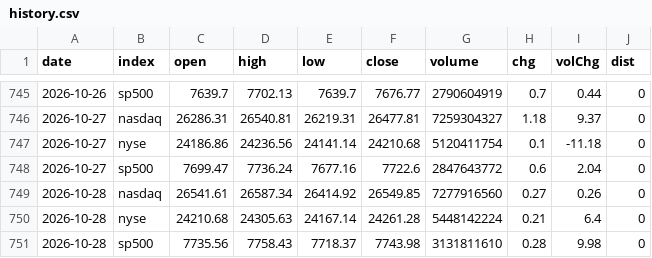
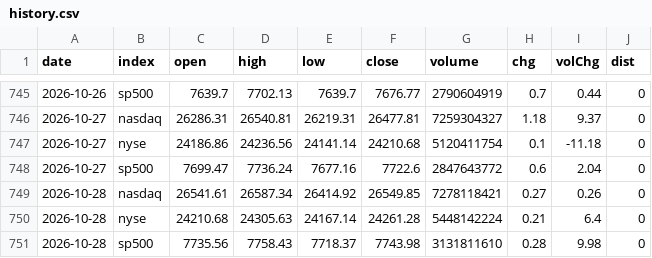
Before and after one commit to ytigerk/stock-tools, a CSV file: distribution/history.csv, drawn as a sheet; only a part is shown, gaps mark what is left out.

```diff
--- a/distribution/history.csv
+++ b/distribution/history.csv
@@ -748,3 +748,3 @@ date,index,open,high,low,close,volume,chg,volChg,dist
 2026-10-27,sp500,7699.47,7736.24,7677.16,7722.6,2847643772,0.6,2.04,0
-2026-10-28,nasdaq,26541.61,26587.34,26414.92,26549.85,7277916560,0.27,0.26,0
+2026-10-28,nasdaq,26541.61,26587.34,26414.92,26549.85,7278118421,0.27,0.26,0
 2026-10-28,nyse,24210.68,24305.63,24167.14,24261.28,5448142224,0.21,6.4,0
```
Also changed, not shown: distribution/volume.csv, 1 other file.
